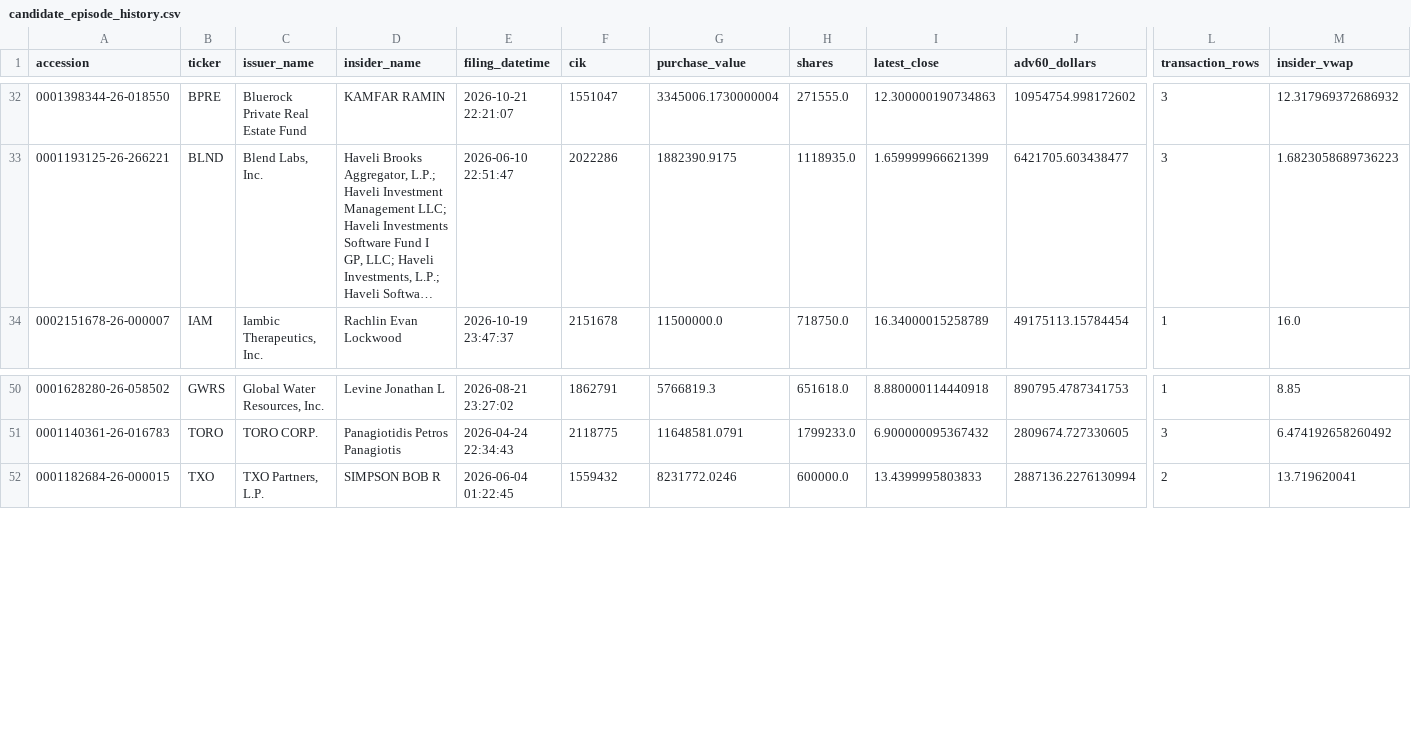
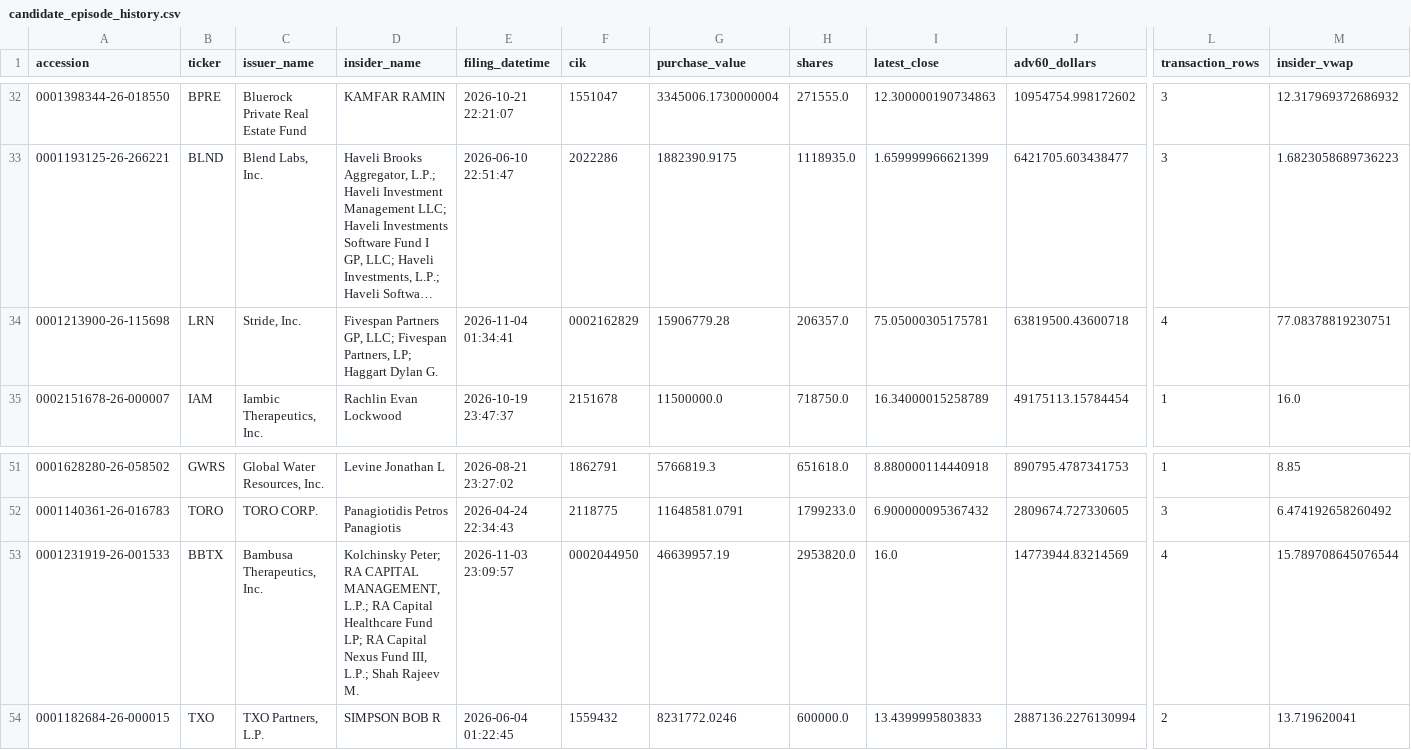
Before and after one commit to mrshu/openinsider-notifier, a CSV file: data/live/sec_daily/candidate_episode_history.csv, drawn as a sheet; only a part is shown, gaps mark what is left out; long unchanged cells end in …; rows hold the shown columns only; the diff names each change by its address in the sheet, - before the commit and + after, or states it on an @@ line.

```diff
--- a/data/live/sec_daily/candidate_episode_history.csv
+++ b/data/live/sec_daily/candidate_episode_history.csv
+row 34: 0001213900-26-115698 | LRN | Stride, Inc. | Fivespan Partners GP, LLC; Fivespan Partners, LP; Haggart Dylan G. | 2026-11-04 01:34:41 | 0002162829 | 15906779.28 | 206357.0 | 75.05000305175781 | 63819500.43600718 | 4 | 77.08378819230751
+row 53: 0001231919-26-001533 | BBTX | Bambusa Therapeutics, Inc. | Kolchinsky Peter; RA CAPITAL MANAGEMENT, L.P.; RA Capital Healthcare Fund LP; RA Capital Nexus Fund III, L.P.; Shah Rajeev M. | 2026-11-03 23:09:57 | 0002044950 | 46639957.19 | 2953820.0 | 16.0 | 14773944.83214569 | 4 | 15.789708645076544
```
Also changed, not shown: data/live/sec_daily/candidate_forward_returns.csv, data/live/sec_daily/filings_manifest_latest.csv, 14 other files.
